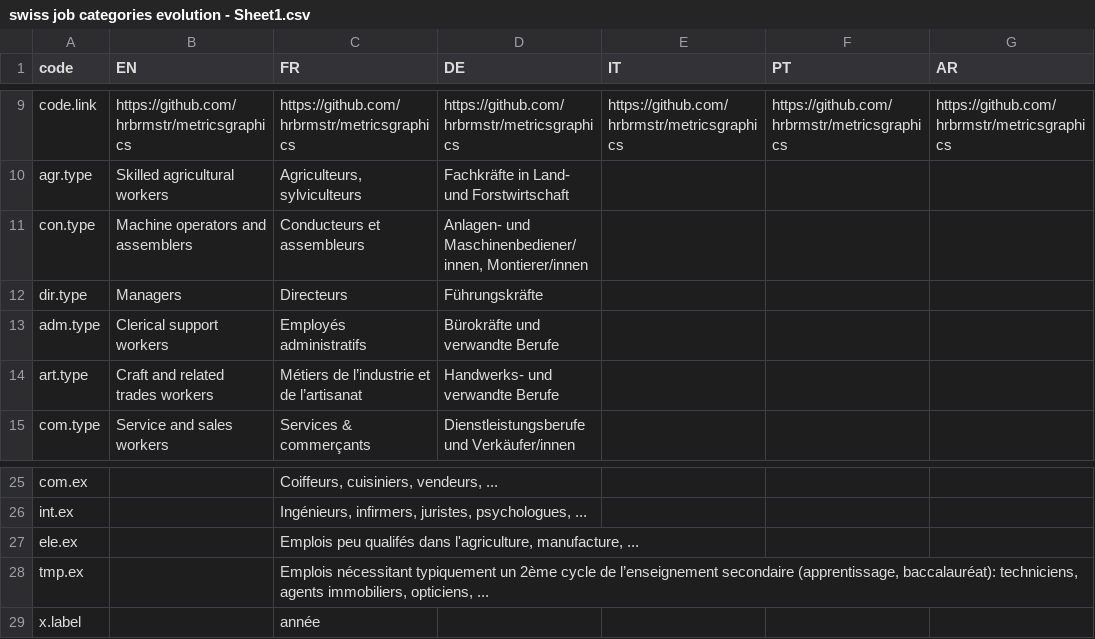
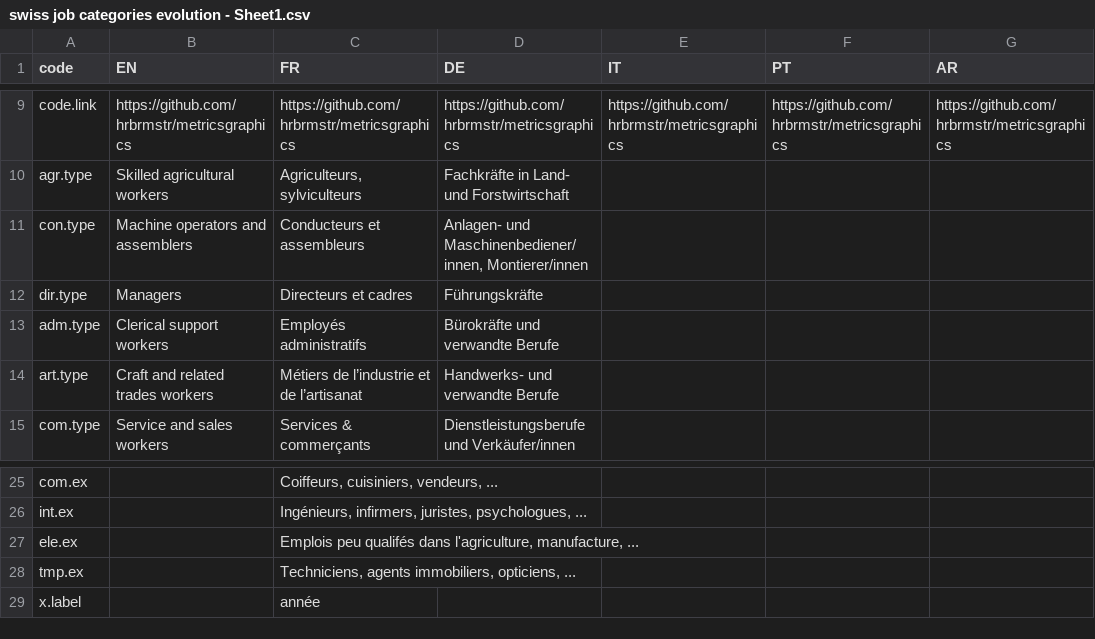
Before and after one commit to d-qn/2016_03_09_jobCategoriesEvolution, a CSV file: input/swiss job categories evolution - Sheet1.csv, drawn as a sheet; only a part is shown, gaps mark what is left out; the diff names each change by its address in the sheet, - before the commit and + after, or states it on an @@ line.

```diff
--- a/input/swiss job categories evolution - Sheet1.csv
+++ b/input/swiss job categories evolution - Sheet1.csv
-C12 (FR): Directeurs
+C12 (FR): Directeurs et cadres
-C28 (FR): Emplois nécessitant typiquement un 2ème cycle de l’enseignement secondaire (apprentissage, baccalauréat): techniciens, agents immobiliers,…
+C28 (FR): Techniciens, agents immobiliers,…
```
Also changed, not shown: input/Job by economical sector - Sheet1.csv, 9 other files.
